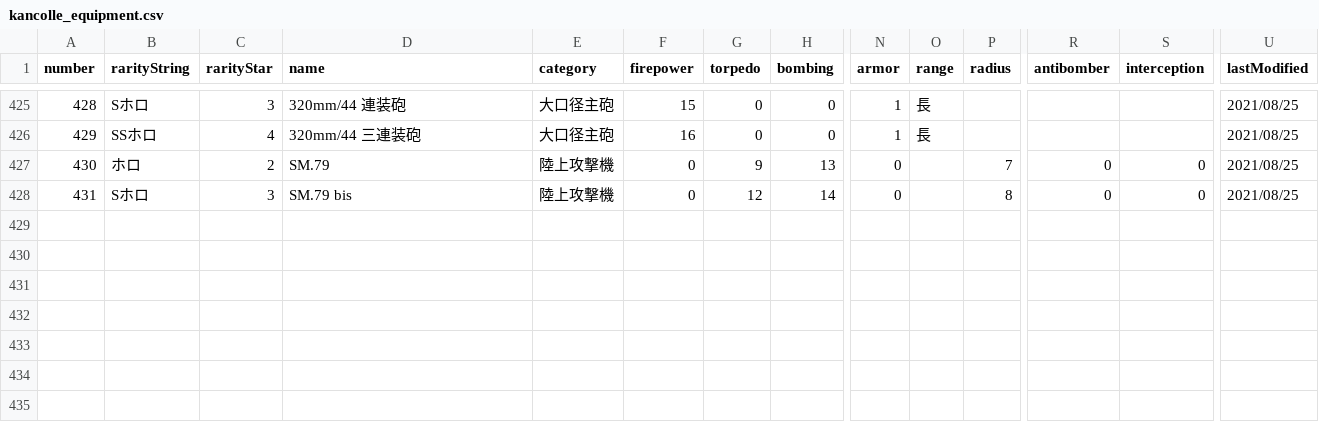
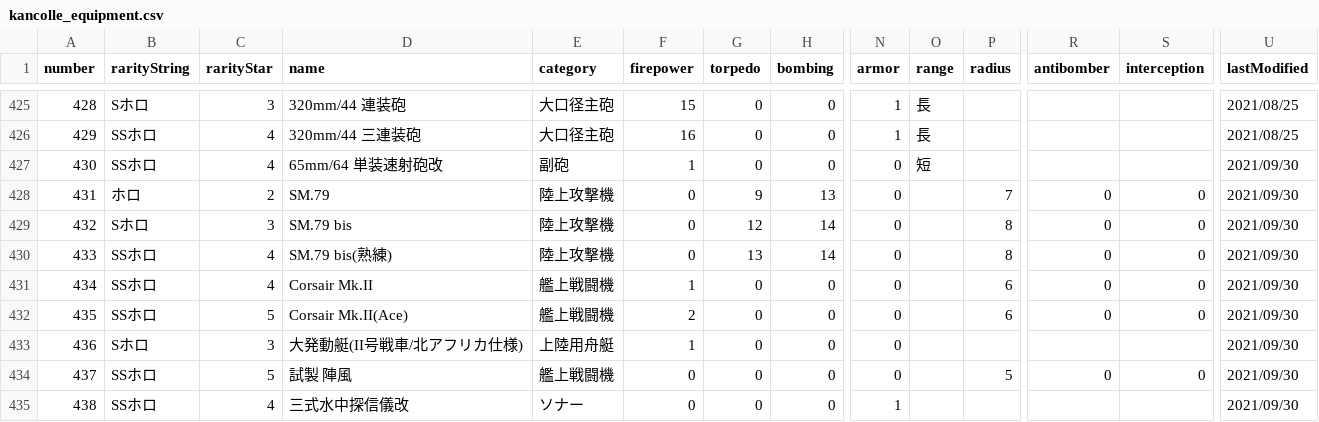
Before and after one commit to thisleaf/thisleaf.github.io, a CSV file: data/kancolle_equipment.csv, drawn as a sheet; only a part is shown, gaps mark what is left out; addresses are those after the commit; rows hold the shown columns only; the diff names each change by its address in the sheet, - before the commit and + after, or states it on an @@ line.

```diff
--- a/data/kancolle_equipment.csv
+++ b/data/kancolle_equipment.csv
+row 427: 430 | SSホロ | 4 | 65mm/64 単装速射砲改 | 副砲 | 1 | 0 | 0 | 0 | 短 |  |  |  | 2021/09/30
@@ column A (number) renumbered between rows 428 and 429 @@
-U428:U429 (lastModified): 2021/08/25
+U428:U429 (lastModified): 2021/09/30
+row 430: 433 | SSホロ | 4 | SM.79 bis(熟練) | 陸上攻撃機 | 0 | 13 | 14 | 0 |  | 8 | 0 | 0 | 2021/09/30
+row 431: 434 | SSホロ | 4 | Corsair Mk.II | 艦上戦闘機 | 1 | 0 | 0 | 0 |  | 6 | 0 | 0 | 2021/09/30
+row 432: 435 | SSホロ | 5 | Corsair Mk.II(Ace) | 艦上戦闘機 | 2 | 0 | 0 | 0 |  | 6 | 0 | 0 | 2021/09/30
+row 433: 436 | Sホロ | 3 | 大発動艇(II号戦車/北アフリカ仕様) | 上陸用舟艇 | 1 | 0 | 0 | 0 |  |  |  |  | 2021/09/30
+row 434: 437 | SSホロ | 5 | 試製 陣風 | 艦上戦闘機 | 0 | 0 | 0 | 0 |  | 5 | 0 | 0 | 2021/09/30
+row 435: 438 | SSホロ | 4 | 三式水中探信儀改 | ソナー | 0 | 0 | 0 | 1 |  |  |  |  | 2021/09/30
```
Also changed, not shown: data/kancolle_equipable.csv, data/kancolle_shiplist.csv.
